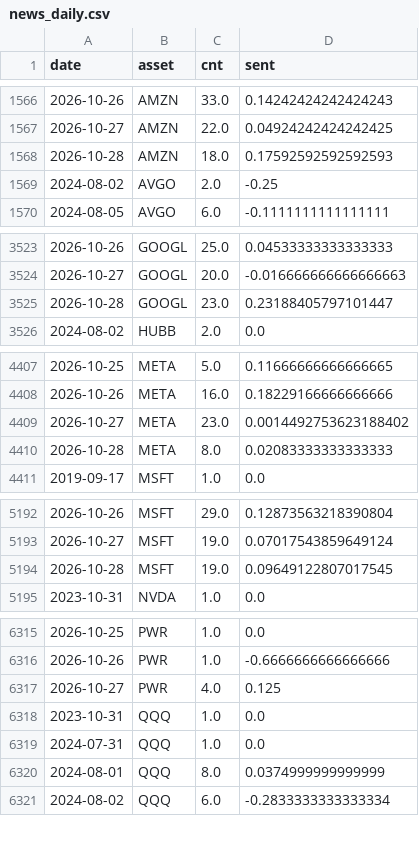
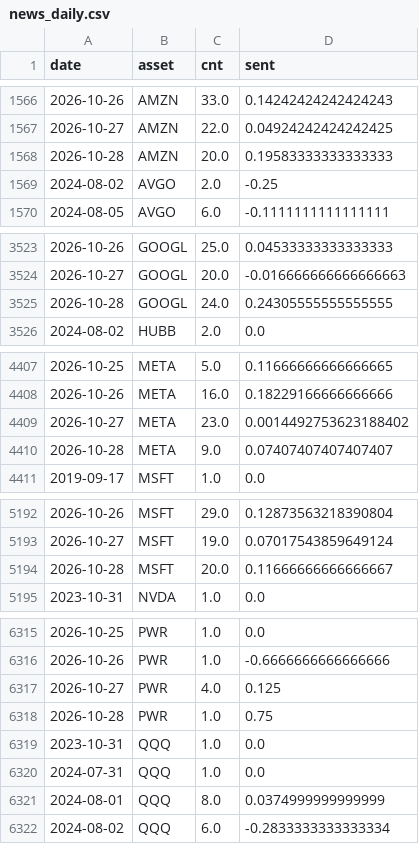
Before and after one commit to Frankestain12/graphfinance, a CSV file: data_store/news_daily.csv, drawn as a sheet; only a part is shown, gaps mark what is left out.

```diff
--- a/data_store/news_daily.csv
+++ b/data_store/news_daily.csv
@@ -1567,3 +1567,3 @@ date,asset,cnt,sent
 2026-10-27,AMZN,22.0,0.04924242424242425
-2026-10-28,AMZN,18.0,0.17592592592592593
+2026-10-28,AMZN,20.0,0.19583333333333333
 2024-08-02,AVGO,2.0,-0.25
@@ -3524,3 +3524,3 @@ date,asset,cnt,sent
 2026-10-27,GOOGL,20.0,-0.016666666666666663
-2026-10-28,GOOGL,23.0,0.23188405797101447
+2026-10-28,GOOGL,24.0,0.24305555555555555
 2024-08-02,HUBB,2.0,0.0
@@ -4409,3 +4409,3 @@ date,asset,cnt,sent
 2026-10-27,META,23.0,0.0014492753623188402
-2026-10-28,META,8.0,0.02083333333333333
+2026-10-28,META,9.0,0.07407407407407407
 2019-09-17,MSFT,1.0,0.0
@@ -5193,3 +5193,3 @@ date,asset,cnt,sent
 2026-10-27,MSFT,19.0,0.07017543859649124
-2026-10-28,MSFT,19.0,0.09649122807017545
+2026-10-28,MSFT,20.0,0.11666666666666667
 2023-10-31,NVDA,1.0,0.0
@@ -6317,2 +6317,3 @@ date,asset,cnt,sent
 2026-10-27,PWR,4.0,0.125
+2026-10-28,PWR,1.0,0.75
 2023-10-31,QQQ,1.0,0.0
```
Also changed, not shown: 5 other files.
